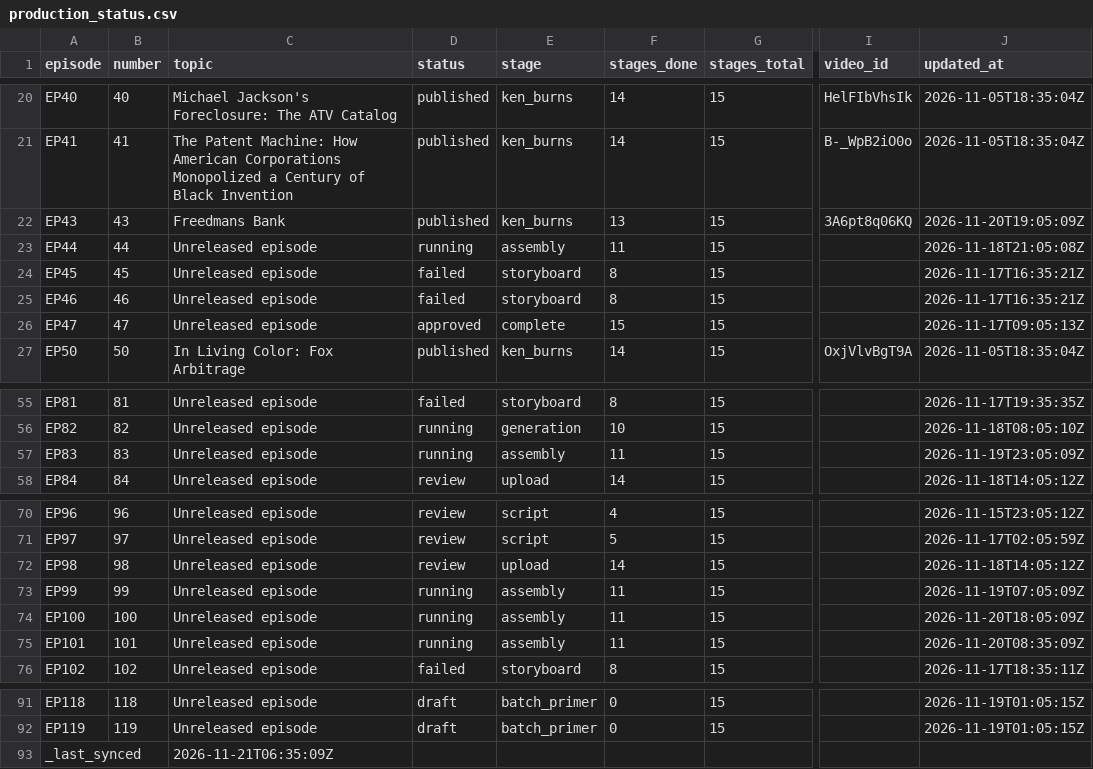
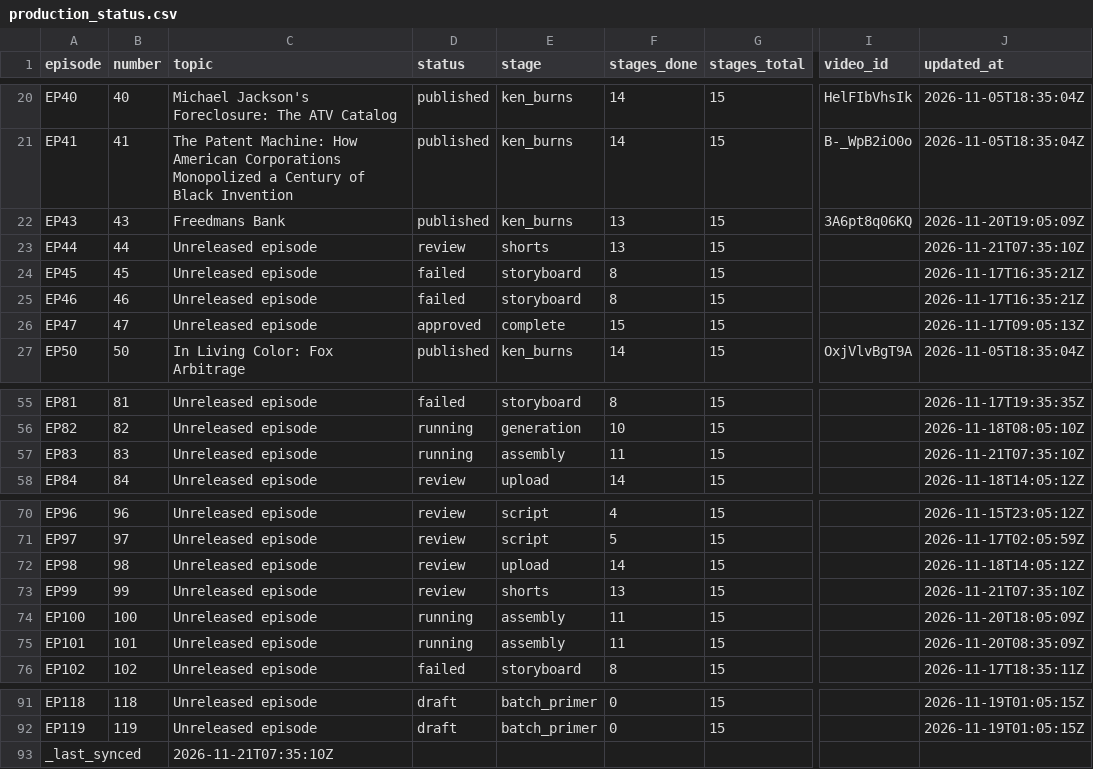
Before and after one commit to Dixon8303/ImaginariumOzone, a CSV file: status/production_status.csv, drawn as a sheet; only a part is shown, gaps mark what is left out; the diff names each change by its address in the sheet, - before the commit and + after, or states it on an @@ line.

Commit message:
sync: production status csv

```diff
--- a/status/production_status.csv
+++ b/status/production_status.csv
-D23 (status): running
+D23 (status): review
-E23 (stage): assembly
+E23 (stage): shorts
-F23 (stages_done): 11
+F23 (stages_done): 13
-J23 (updated_at): 2026-11-18T21:05:08Z
+J23 (updated_at): 2026-11-21T07:35:10Z
-J57 (updated_at): 2026-11-19T23:05:09Z
+J57 (updated_at): 2026-11-21T07:35:10Z
-D73 (status): running
+D73 (status): review
-E73 (stage): assembly
+E73 (stage): shorts
-F73 (stages_done): 11
+F73 (stages_done): 13
-J73 (updated_at): 2026-11-19T07:05:09Z
+J73 (updated_at): 2026-11-21T07:35:10Z
-C93 (topic): 2026-11-21T06:35:09Z
+C93 (topic): 2026-11-21T07:35:10Z
```
